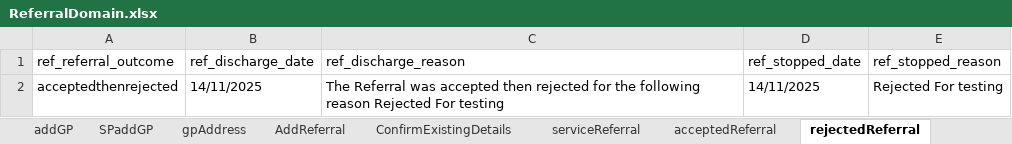
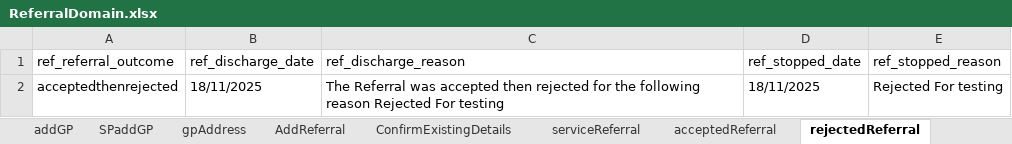
Before and after one commit to manojvyavahare27/C4Automation, an Excel workbook: ExcelFiles/ReferralDomain.xlsx, sheet rejectedReferral, drawn as a sheet; values as stored, in another font and other column widths than the file's, no borders; the diff names each change by its address in the sheet, - before the commit and + after, or states it on an @@ line.

```diff
--- a/ExcelFiles/ReferralDomain.xlsx (sheet rejectedReferral)
+++ b/ExcelFiles/ReferralDomain.xlsx (sheet rejectedReferral)
-B2 (ref_discharge_date): 14/11/2025
+B2 (ref_discharge_date): 18/11/2025
-D2 (ref_stopped_date): 14/11/2025
+D2 (ref_stopped_date): 18/11/2025
```
Also changed, not shown: sheet AddReferral, sheet serviceReferral, sheet patientIdentifier, sheet addPatient, sheet acceptedReferral, sheet editPatient, ExcelFiles/AppointmentDomain.xlsx, ExcelFiles/PatientDomain.xlsx, 4 other files.
